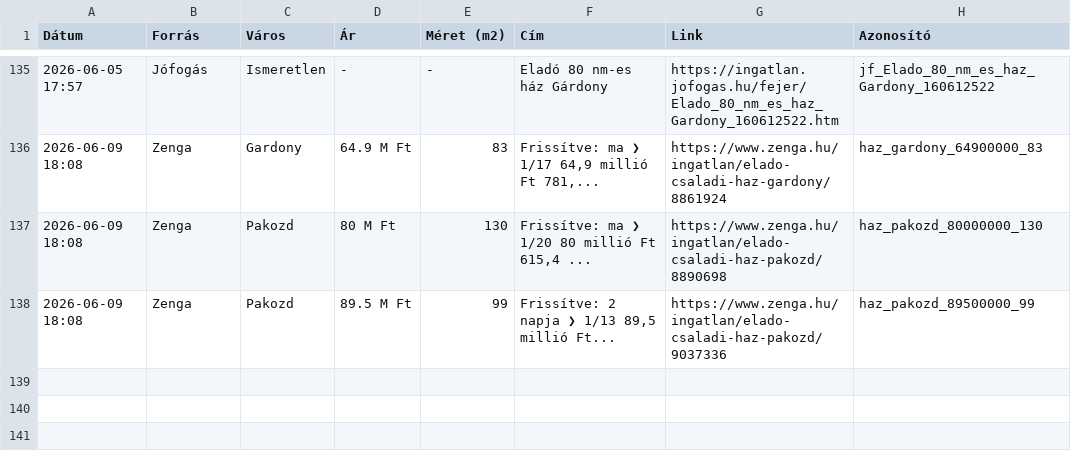
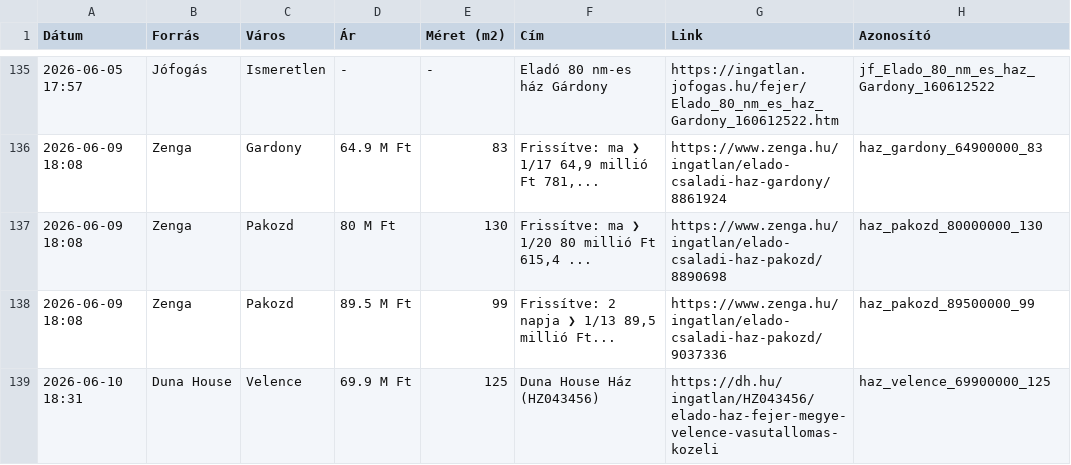
Before and after one commit to davenagy74/ingatlan-figyelo, a CSV file: adatbazis.csv, drawn as a sheet; only a part is shown, gaps mark what is left out.

```diff
--- a/adatbazis.csv
+++ b/adatbazis.csv
@@ -138 +138,2 @@ Dátum,Forrás,Város,Ár,Méret (m2),Cím,Link,Azonosító
 2026-06-09 18:08,Zenga,Pakozd,89.5 M Ft,99,"Frissítve: 2 napja ❯ 1/13 89,5 millió Ft...",https://www.zenga.hu/ingatlan/elado-csaladi-haz-pakozd/9037336,haz_pakozd_89500000_99
+2026-06-10 18:31,Duna House,Velence,69.9 M Ft,125,Duna House Ház (HZ043456),https://dh.hu/ingatlan/HZ043456/elado-haz-fejer-megye-velence-vasutallomas-kozeli,haz_velence_69900000_125
```
Also changed, not shown: 1 other file.
